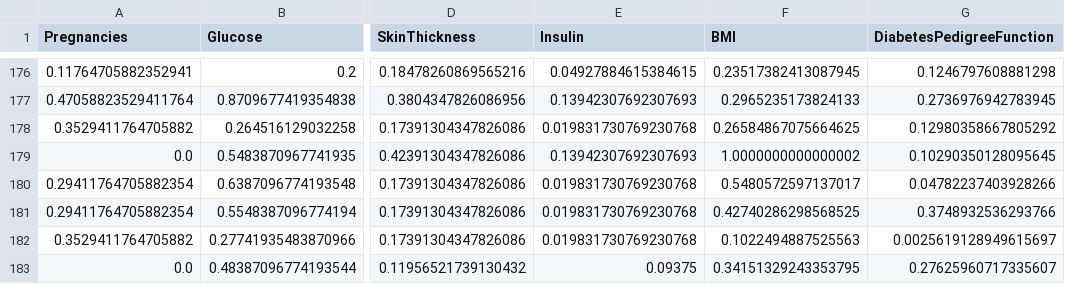
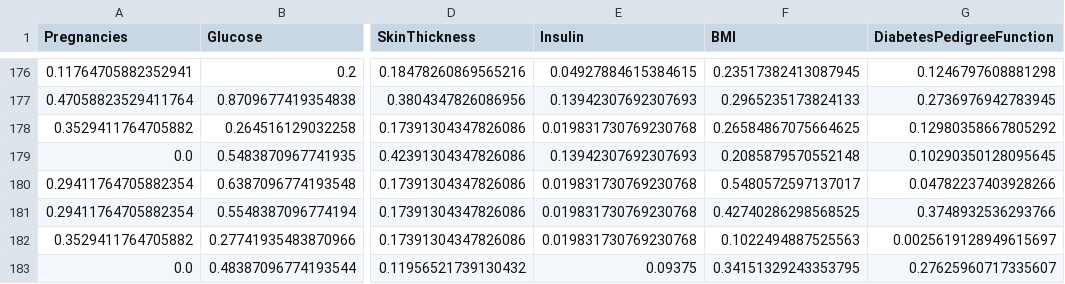
Before and after one commit to MahyadSaedpanah/ML---Pima-Indian-Diabetes, a CSV file: pima_cleaned.csv, drawn as a sheet; only a part is shown, gaps mark what is left out; the diff names each change by its address in the sheet, - before the commit and + after, or states it on an @@ line.

```diff
--- a/pima_cleaned.csv
+++ b/pima_cleaned.csv
-F179 (BMI): 1.0000000000000002
+F179 (BMI): 0.2085879570552148
```
Also changed, not shown: 2 other files.
